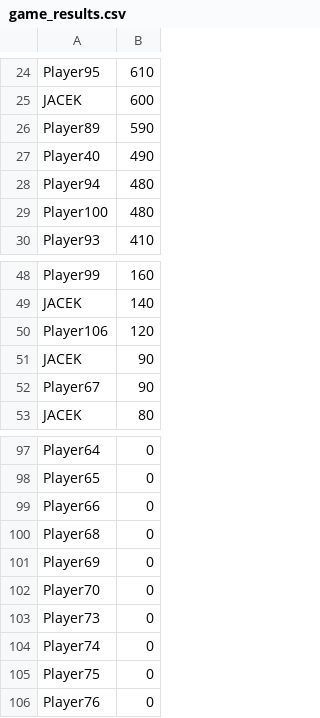
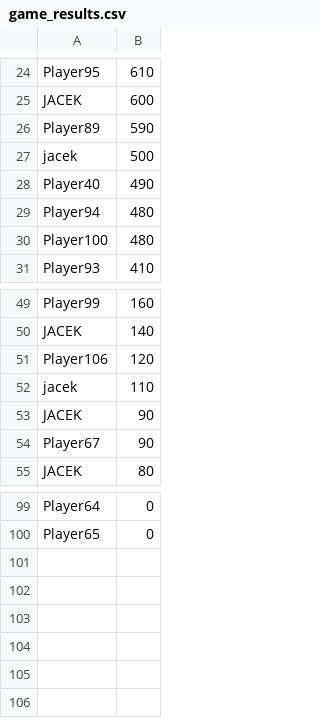
Before and after one commit to jurbanowicz/Python_galaga, a CSV file: main/python/game/stats/game_results.csv, drawn as a sheet; only a part is shown, gaps mark what is left out.

Commit message:
updated start and stat screen

```diff
--- a/main/python/game/stats/game_results.csv
+++ b/main/python/game/stats/game_results.csv
@@ -26,2 +26,3 @@ JACEK,600
 Player89,590
+jacek,500
 Player40,490
@@ -50,2 +51,3 @@ JACEK,140
 Player106,120
+jacek,110
 JACEK,90
@@ -98,9 +100 @@ Player64,0
 Player65,0
-Player66,0
-Player68,0
-Player69,0
-Player70,0
-Player73,0
-Player74,0
-Player75,0
-Player76,0
```
Also changed, not shown: 4 other files.
